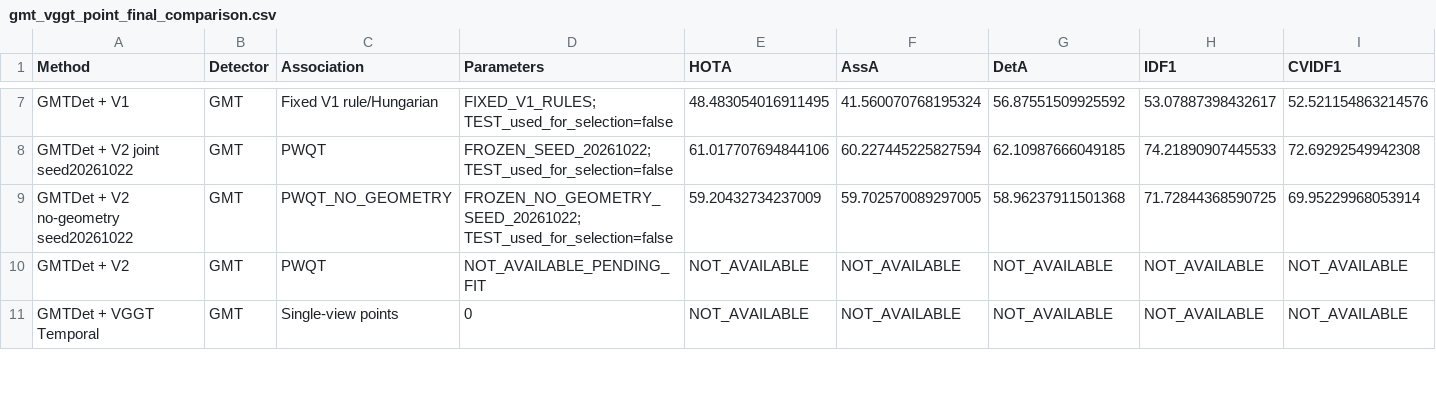
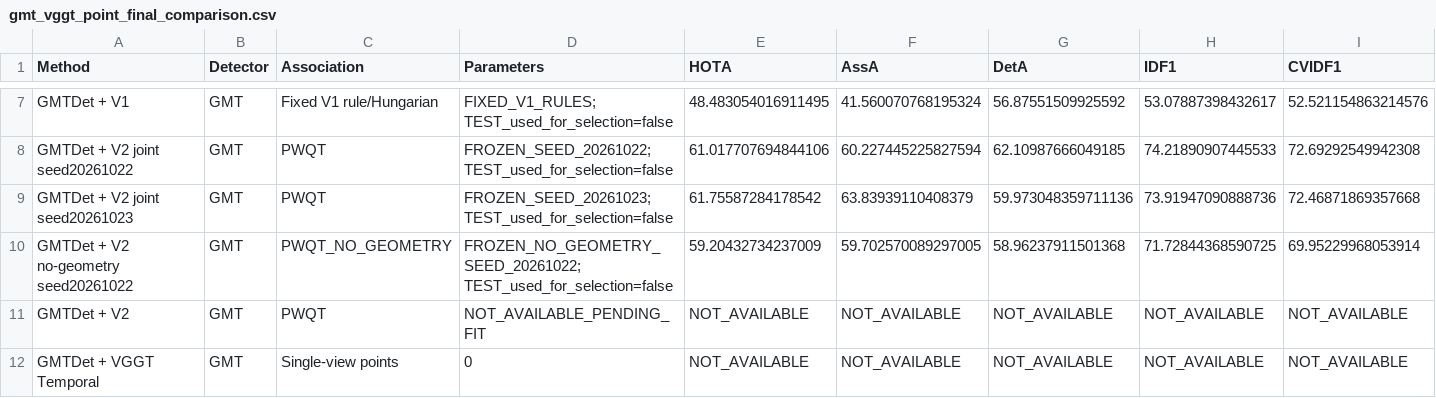
Before and after one commit to LYQ1107/WWW, a CSV file: worldmot/results/gmt_vggt_point_final_comparison.csv, drawn as a sheet; only a part is shown, gaps mark what is left out; rows hold the shown columns only; the diff names each change by its address in the sheet, - before the commit and + after, or states it on an @@ line.

Commit message:
Record V2 seed 20261023 official TEST gate

```diff
--- a/worldmot/results/gmt_vggt_point_final_comparison.csv
+++ b/worldmot/results/gmt_vggt_point_final_comparison.csv
+row 9: GMTDet + V2 joint seed20261023 | GMT | PWQT | FROZEN_SEED_20261023; TEST_used_for_selection=false | 61.75587284178542 | 63.83939110408379 | 59.973048359711136 | 73.91947090888736 | 72.46871869357668
```
Also changed, not shown: 5 other files.
